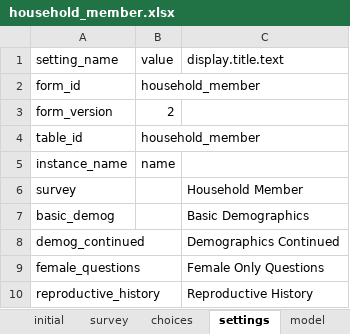
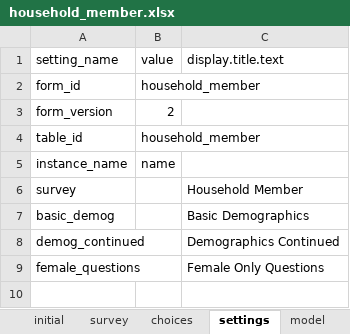
Before and after one commit to Fijian-Networks/Data-Collection, an Excel workbook: cohesionAndConflict_odkx/app/config/tables/household_member/forms/household_member/household_member.xlsx, sheet settings, drawn as a sheet; values as stored, in another font and other column widths than the file's, no borders; the diff names each change by its address in the sheet, - before the commit and + after, or states it on an @@ line.

```diff
--- a/cohesionAndConflict_odkx/app/config/tables/household_member/forms/household_member/household_member.xlsx (sheet settings)
+++ b/cohesionAndConflict_odkx/app/config/tables/household_member/forms/household_member/household_member.xlsx (sheet settings)
-row 10: reproductive_history |  | Reproductive History
```
Also changed, not shown: cohesionAndConflict_odkx/app/config/assets/framework/forms/framework/framework.xlsx, cohesionAndConflict_odkx/app/config/tables/household_census/forms/household_census/household_census.xlsx, 9 other files.
